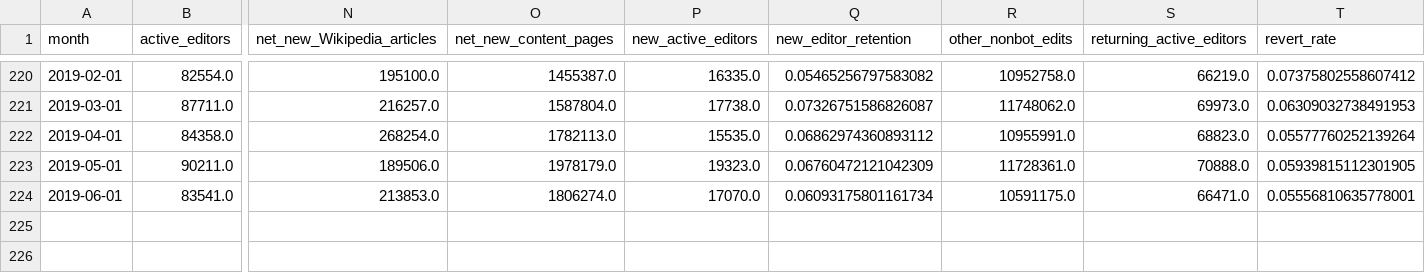
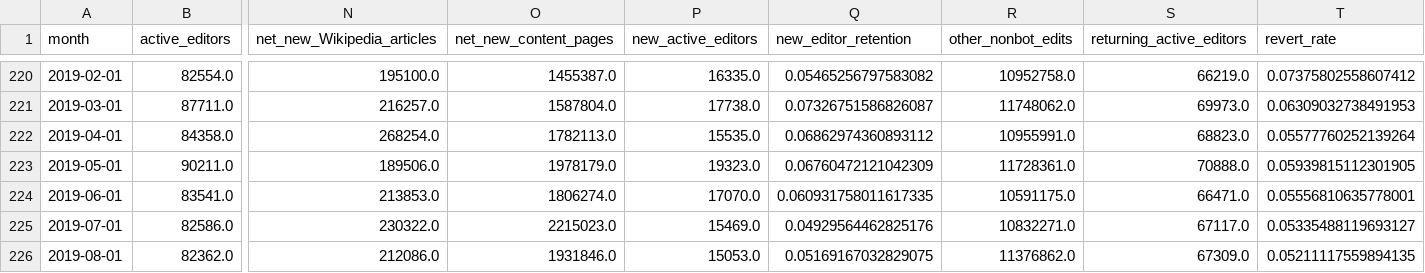
Before and after one commit to wikimedia-research/movement-metrics, a TSV file: metrics/metrics.tsv, drawn as a sheet; only a part is shown, gaps mark what is left out; rows hold the shown columns only; the diff names each change by its address in the sheet, - before the commit and + after, or states it on an @@ line.

Commit message:
Run July 2019 metrics

```diff
--- a/metrics/metrics.tsv
+++ b/metrics/metrics.tsv
-Q224 (new_editor_retention): 0.06093175801161734
+Q224 (new_editor_retention): 0.060931758011617335
+row 225: 2019-07-01 | 82586.0 | 230322.0 | 2215023.0 | 15469.0 | 0.04929564462825176 | 10832271.0 | 67117.0 | 0.05335488119693127
+row 226: 2019-08-01 | 82362.0 | 212086.0 | 1931846.0 | 15053.0 | 0.05169167032829075 | 11376862.0 | 67309.0 | 0.05211117559894135
```
